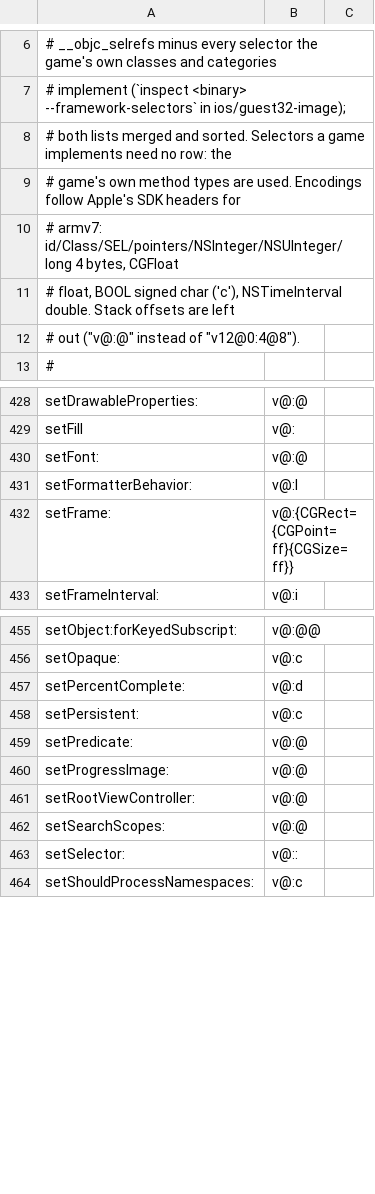
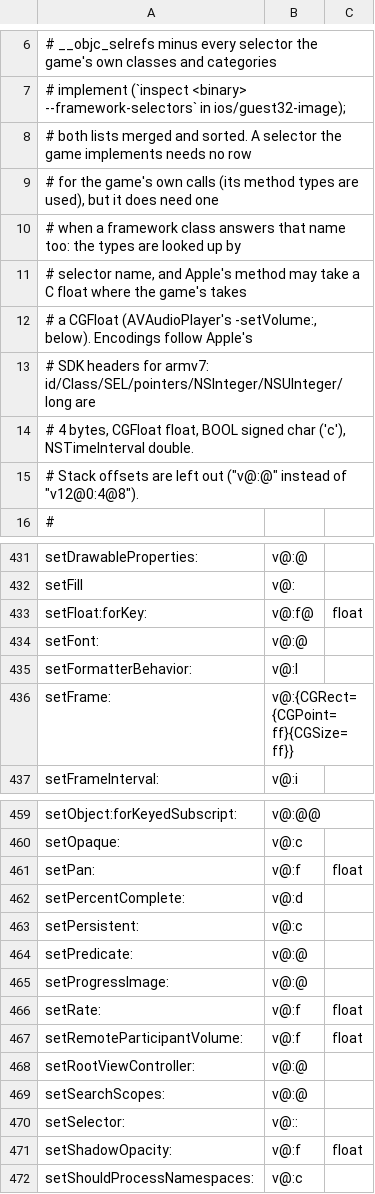
Before and after one commit to braxten509/arm32-bridge, a TSV file: ios/src/guest32/objc/framework_selectors.tsv, drawn as a sheet; only a part is shown, gaps mark what is left out; the diff covers the shown part only.

```diff
--- a/ios/src/guest32/objc/framework_selectors.tsv
+++ b/ios/src/guest32/objc/framework_selectors.tsv
@@ -7,7 +7,10 @@
 # implement (`inspect <binary> --framework-selectors` in ios/guest32-image);
-# both lists merged and sorted. Selectors a game implements need no row: the
-# game's own method types are used. Encodings follow Apple's SDK headers for
-# armv7: id/Class/SEL/pointers/NSInteger/NSUInteger/long 4 bytes, CGFloat
-# float, BOOL signed char ('c'), NSTimeInterval double. Stack offsets are left
-# out ("v@:@" instead of "v12@0:4@8").
+# both lists merged and sorted. A selector the game implements needs no row
+# for the game's own calls (its method types are used), but it does need one
+# when a framework class answers that name too: the types are looked up by
+# selector name, and Apple's method may take a C float where the game's takes
+# a CGFloat (AVAudioPlayer's -setVolume:, below). Encodings follow Apple's
+# SDK headers for armv7: id/Class/SEL/pointers/NSInteger/NSUInteger/long are
+# 4 bytes, CGFloat float, BOOL signed char ('c'), NSTimeInterval double.
+# Stack offsets are left out ("v@:@" instead of "v12@0:4@8").
 #
@@ -429,2 +432,3 @@ setDrawableProperties:	v@:@
 setFill	v@:
+setFloat:forKey:	v@:f@	float
 setFont:	v@:@
@@ -456,2 +460,3 @@ setObject:forKeyedSubscript:	v@:@@
 setOpaque:	v@:c
+setPan:	v@:f	float
 setPercentComplete:	v@:d
@@ -460,2 +465,4 @@ setPredicate:	v@:@
 setProgressImage:	v@:@
+setRate:	v@:f	float
+setRemoteParticipantVolume:	v@:f	float
 setRootViewController:	v@:@
@@ -463,2 +470,3 @@ setSearchScopes:	v@:@
 setSelector:	v@::
+setShadowOpacity:	v@:f	float
 setShouldProcessNamespaces:	v@:c
```
Also changed, not shown: 1 added row elsewhere in this file, 6 other files.
